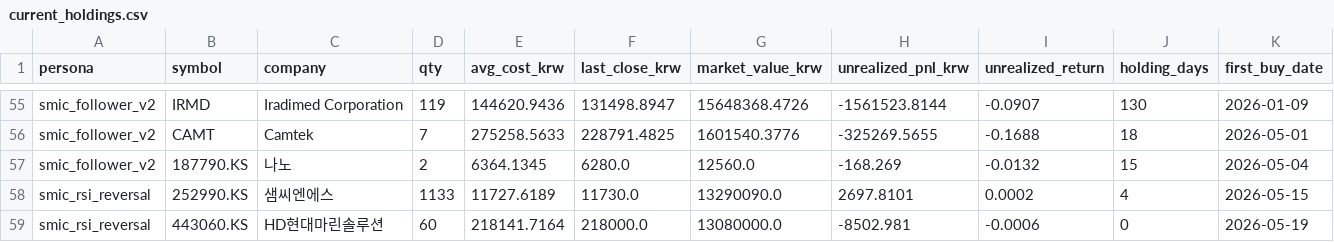
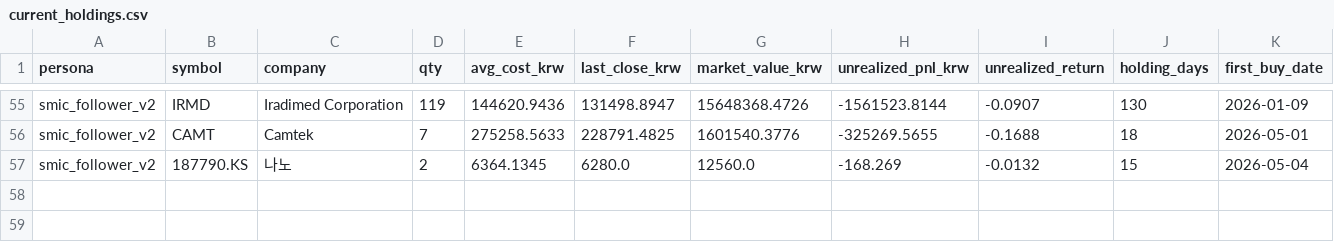
Before and after one commit to choiinyeol/snusmic-portfolio-lab, a CSV file: data/sim/current_holdings.csv, drawn as a sheet; only a part is shown, gaps mark what is left out.

```diff
--- a/data/sim/current_holdings.csv
+++ b/data/sim/current_holdings.csv
@@ -57,3 +57 @@ smic_follower_v2,CAMT,Camtek,7,275258.5633,228791.4825,1601540.3776,-325269.5655
 smic_follower_v2,187790.KS,나노,2,6364.1345,6280.0,12560.0,-168.269,-0.0132,15,2026-05-04
-smic_rsi_reversal,252990.KS,샘씨엔에스,1133,11727.6189,11730.0,13290090.0,2697.8101,0.0002,4,2026-05-15
-smic_rsi_reversal,443060.KS,HD현대마린솔루션,60,218141.7164,218000.0,13080000.0,-8502.981,-0.0006,0,2026-05-19
```
Also changed, not shown: data/sim/summary.csv, data/web/table-download-strategies.csv, 49 other files.
